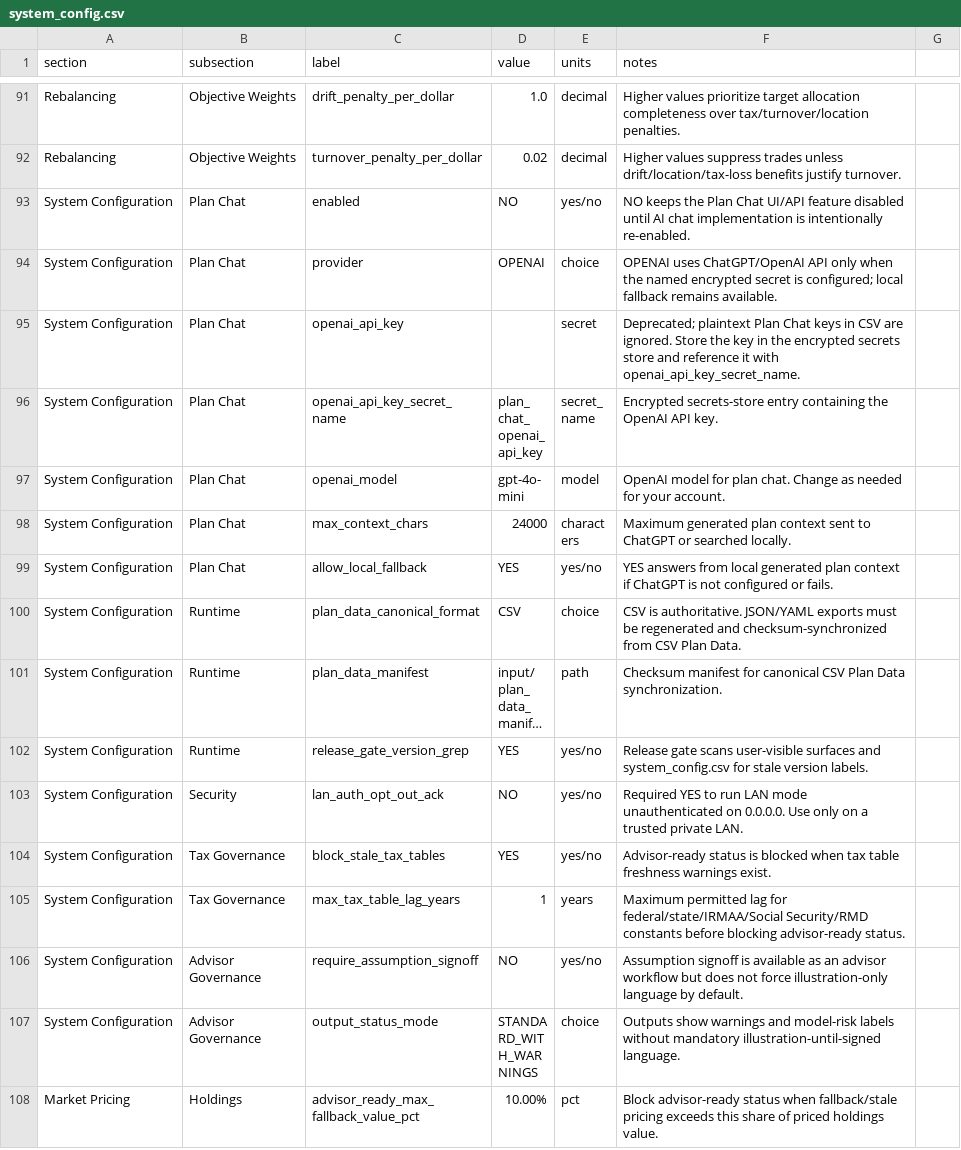
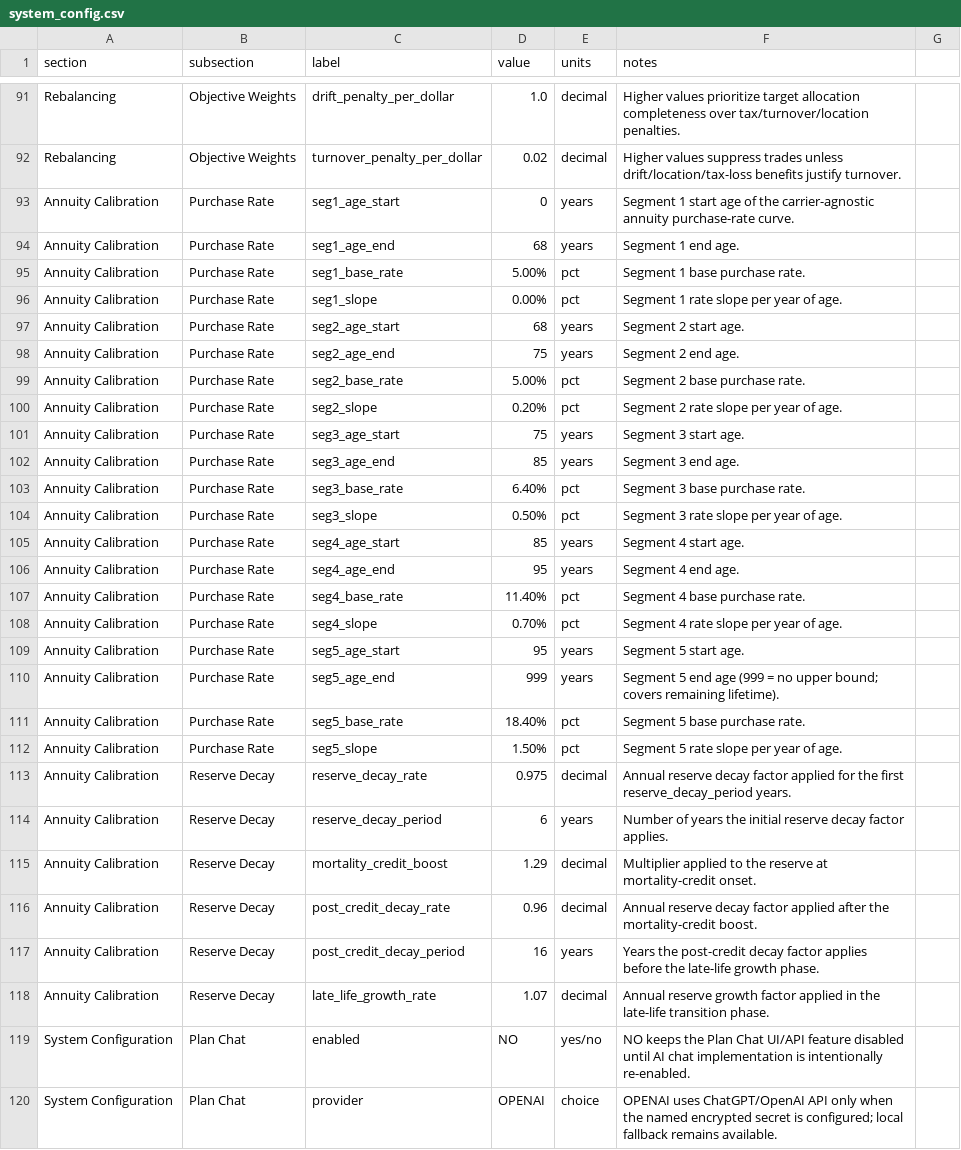
Before and after one commit to matthartzman/retirement_system, a CSV file: system_config.csv, drawn as a sheet; only a part is shown, gaps mark what is left out; the shorter side is filled out with more unchanged rows; long unchanged cells end in ….

```diff
--- a/system_config.csv
+++ b/system_config.csv
@@ -92,2 +92,28 @@ Rebalancing,Objective Weights,drift_penalty_per_dollar,1.0,decimal,Higher values
 Rebalancing,Objective Weights,turnover_penalty_per_dollar,0.02,decimal,Higher values suppress trades unless drift/location/tax-loss benefits justify turnover.
+Annuity Calibration,Purchase Rate,seg1_age_start,0,years,Segment 1 start age of the carrier-agnostic annuity purchase-rate curve.
+Annuity Calibration,Purchase Rate,seg1_age_end,68,years,Segment 1 end age.
+Annuity Calibration,Purchase Rate,seg1_base_rate,5.00%,pct,Segment 1 base purchase rate.
+Annuity Calibration,Purchase Rate,seg1_slope,0.00%,pct,Segment 1 rate slope per year of age.
+Annuity Calibration,Purchase Rate,seg2_age_start,68,years,Segment 2 start age.
+Annuity Calibration,Purchase Rate,seg2_age_end,75,years,Segment 2 end age.
+Annuity Calibration,Purchase Rate,seg2_base_rate,5.00%,pct,Segment 2 base purchase rate.
+Annuity Calibration,Purchase Rate,seg2_slope,0.20%,pct,Segment 2 rate slope per year of age.
+Annuity Calibration,Purchase Rate,seg3_age_start,75,years,Segment 3 start age.
+Annuity Calibration,Purchase Rate,seg3_age_end,85,years,Segment 3 end age.
+Annuity Calibration,Purchase Rate,seg3_base_rate,6.40%,pct,Segment 3 base purchase rate.
+Annuity Calibration,Purchase Rate,seg3_slope,0.50%,pct,Segment 3 rate slope per year of age.
+Annuity Calibration,Purchase Rate,seg4_age_start,85,years,Segment 4 start age.
+Annuity Calibration,Purchase Rate,seg4_age_end,95,years,Segment 4 end age.
+Annuity Calibration,Purchase Rate,seg4_base_rate,11.40%,pct,Segment 4 base purchase rate.
+Annuity Calibration,Purchase Rate,seg4_slope,0.70%,pct,Segment 4 rate slope per year of age.
+Annuity Calibration,Purchase Rate,seg5_age_start,95,years,Segment 5 start age.
+Annuity Calibration,Purchase Rate,seg5_age_end,999,years,Segment 5 end age (999 = no upper bound; covers remaining lifetime).
+Annuity Calibration,Purchase Rate,seg5_base_rate,18.40%,pct,Segment 5 base purchase rate.
+Annuity Calibration,Purchase Rate,seg5_slope,1.50%,pct,Segment 5 rate slope per year of age.
+Annuity Calibration,Reserve Decay,reserve_decay_rate,0.975,decimal,Annual reserve decay factor applied for the first reserve_decay_period years.
+Annuity Calibration,Reserve Decay,reserve_decay_period,6,years,Number of years the initial reserve decay factor applies.
+Annuity Calibration,Reserve Decay,mortality_credit_boost,1.29,decimal,Multiplier applied to the reserve at mortality-credit onset.
+Annuity Calibration,Reserve Decay,post_credit_decay_rate,0.96,decimal,Annual reserve decay factor applied after the mortality-credit boost.
+Annuity Calibration,Reserve Decay,post_credit_decay_period,16,years,Years the post-credit decay factor applies before the late-life growth phase.
+Annuity Calibration,Reserve Decay,late_life_growth_rate,1.07,decimal,Annual reserve growth factor applied in the late-life transition phase.
 System Configuration,Plan Chat,enabled,NO,yes/no,NO keeps the Plan Chat UI/API feature disabled until AI chat implementation is intentionally re-enabled.
```
Also changed, not shown: reference_data/schema.csv, 1 other file.
